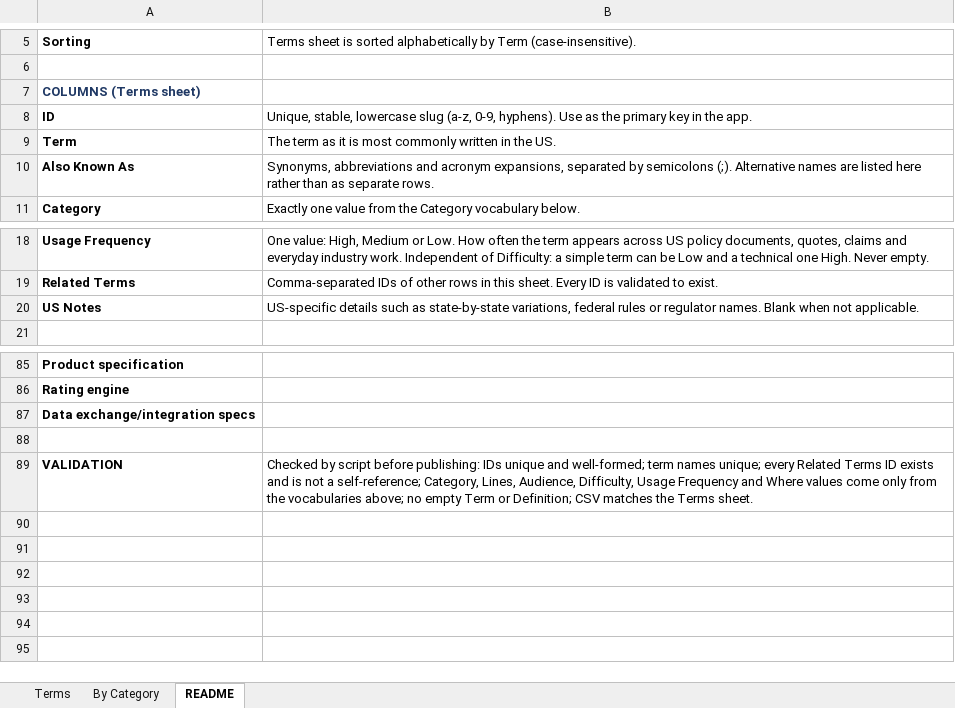
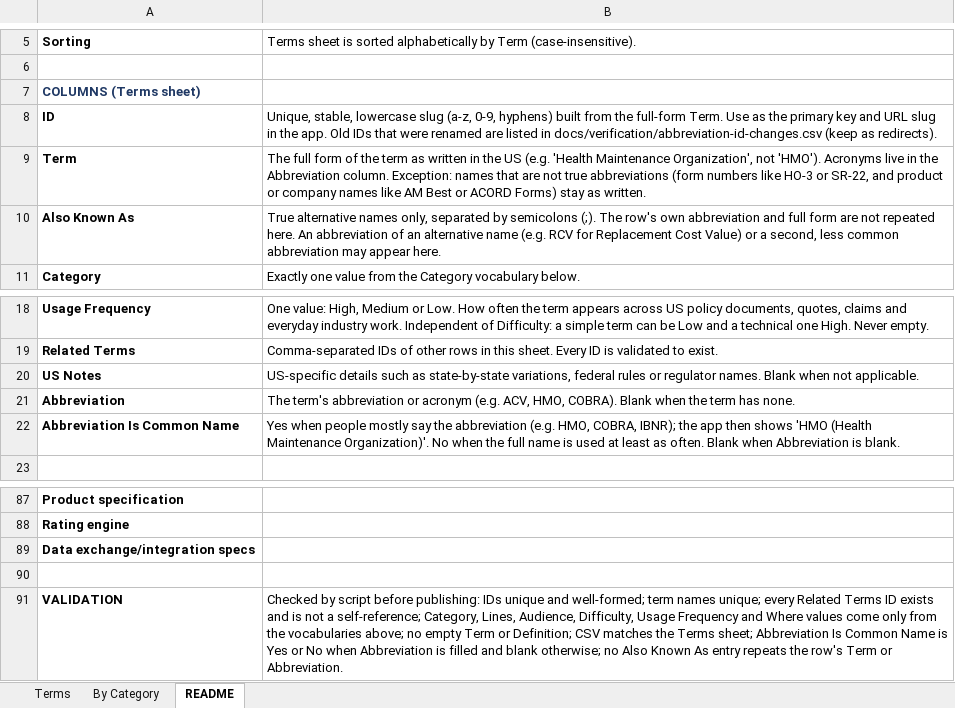
Before and after one commit to manikumarkv/learn-insurance, an Excel workbook: data/insurance-glossary.xlsx, sheet README, drawn as a sheet; only a part is shown, gaps mark what is left out; values as stored, in another font and other column widths than the file's, no borders; addresses are those after the commit; the diff names each change by its address in the sheet, - before the commit and + after, or states it on an @@ line.

```diff
--- a/data/insurance-glossary.xlsx (sheet README)
+++ b/data/insurance-glossary.xlsx (sheet README)
-B8: …(a-z, 0-9, hyphens). Use as the primary key in the app.
+B8: …(a-z, 0-9, hyphens) built from the full-form Term. Use as the primary key and URL slug in the app. Old IDs that were renamed are listed in docs/verification/abbreviation-id-changes.csv (keep as redirects).
-B9: The term as it is most commonly written in the US.
+B9: The full form of the term as written in the US (e.g. 'Health Maintenance Organization', not 'HMO'). Acronyms live in the Abbreviation column. Exception: names that are not true abbreviations (form numbers like HO-3 or SR-22, and product or company names like AM Best or ACORD Forms) stay as written.
-B10: Synonyms, abbreviations and acronym expansions, separated by semicolons (;). Alternative names are listed here rather than as separate rows.
+B10: True alternative names only, separated by semicolons (;). The row's own abbreviation and full form are not repeated here. An abbreviation of an alternative name (e.g. RCV for Replacement Cost Value) or a second, less common abbreviation may appear here.
+row 21: Abbreviation | The term's abbreviation or acronym (e.g. ACV, HMO, COBRA). Blank when the term has none.
+row 22: Abbreviation Is Common Name | Yes when people mostly say the abbreviation (e.g. HMO, COBRA, IBNR); the app then shows 'HMO (Health Maintenance Organization)'. No when the full name is used at least as often. Blank when Abbreviation is blank.
-B91: …the Terms sheet.
+B91: …the Terms sheet; Abbreviation Is Common Name is Yes or No when Abbreviation is filled and blank otherwise; no Also Known As entry repeats the row's Term or Abbreviation.
```
Also changed, not shown: sheet Terms, 7 other files.
